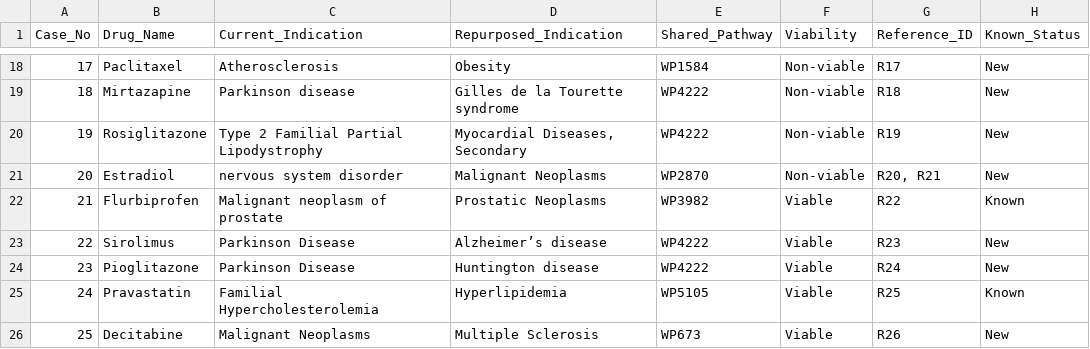
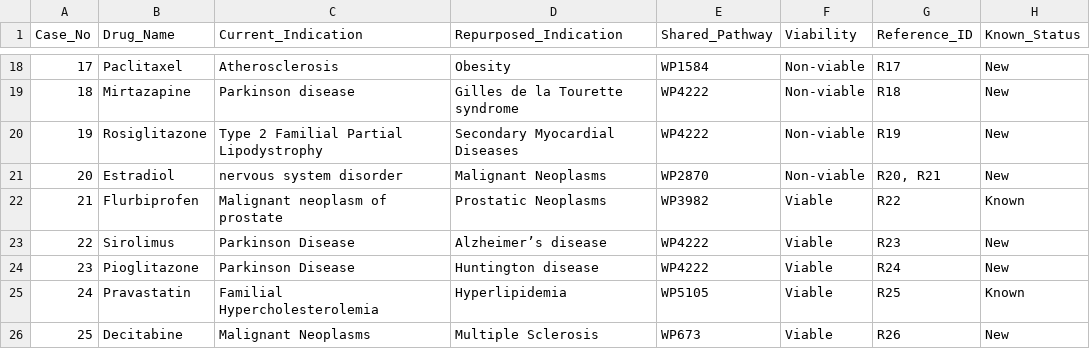
Before and after one commit to iratxe-zunzunegui/drug-repurposing-validation-LLMs, a CSV file: data/pathway_cases.csv, drawn as a sheet; only a part is shown, gaps mark what is left out.

Commit message:
Update pathway_cases.csv

```diff
--- a/data/pathway_cases.csv
+++ b/data/pathway_cases.csv
@@ -19,3 +19,3 @@
 18;Mirtazapine;Parkinson disease;Gilles de la Tourette syndrome;WP4222;Non-viable;R18;New
-19;Rosiglitazone;Type 2 Familial Partial Lipodystrophy;Myocardial Diseases, Secondary;WP4222;Non-viable;R19;New
+19;Rosiglitazone;Type 2 Familial Partial Lipodystrophy;Secondary Myocardial Diseases;WP4222;Non-viable;R19;New
 20;Estradiol;nervous system disorder;Malignant Neoplasms;WP2870;Non-viable;R20, R21;New
```
